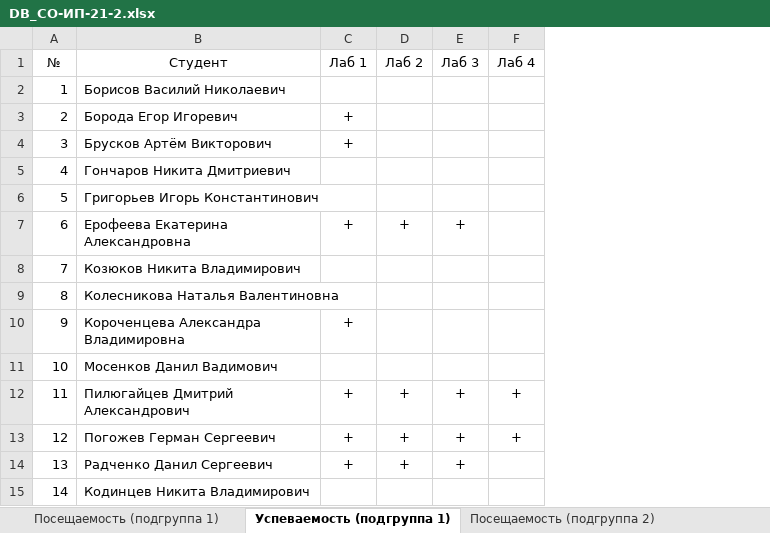
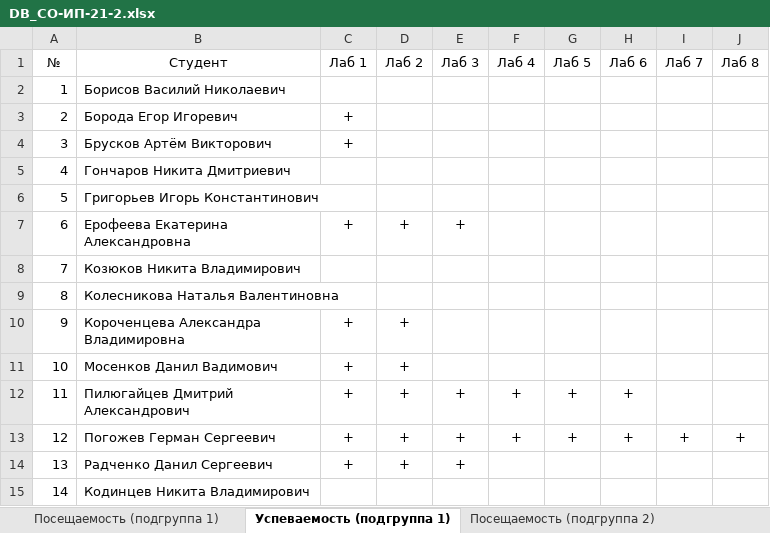
Before and after one commit to TheBandik/db-management-and-automation, an Excel workbook: sem1/DB_CО-ИП-21-2.xlsx, sheet Успеваемость (подгруппа 1), drawn as a sheet; values as stored, in another font and other column widths than the file's, no borders; the diff names each change by its address in the sheet, - before the commit and + after, or states it on an @@ line.

```diff
--- a/sem1/DB_CО-ИП-21-2.xlsx (sheet Успеваемость (подгруппа 1))
+++ b/sem1/DB_CО-ИП-21-2.xlsx (sheet Успеваемость (подгруппа 1))
+column G (Лаб 5), rows 12-13: + | +
+column H (Лаб 6), rows 12-13: + | +
+column I (Лаб 7), row 13: +
+column J (Лаб 8), row 13: +
-D10:D11 (Лаб 2): (empty)
+D10:D11 (Лаб 2): +
-C11 (Лаб 1): (empty)
+C11 (Лаб 1): +
```
Also changed, not shown: sheet Посещаемость (подгруппа 2), sheet Посещаемость (подгруппа 1), sheet Успеваемость (подгруппа 2), sem1/DB_СО-ИП-21-1.xlsx.
